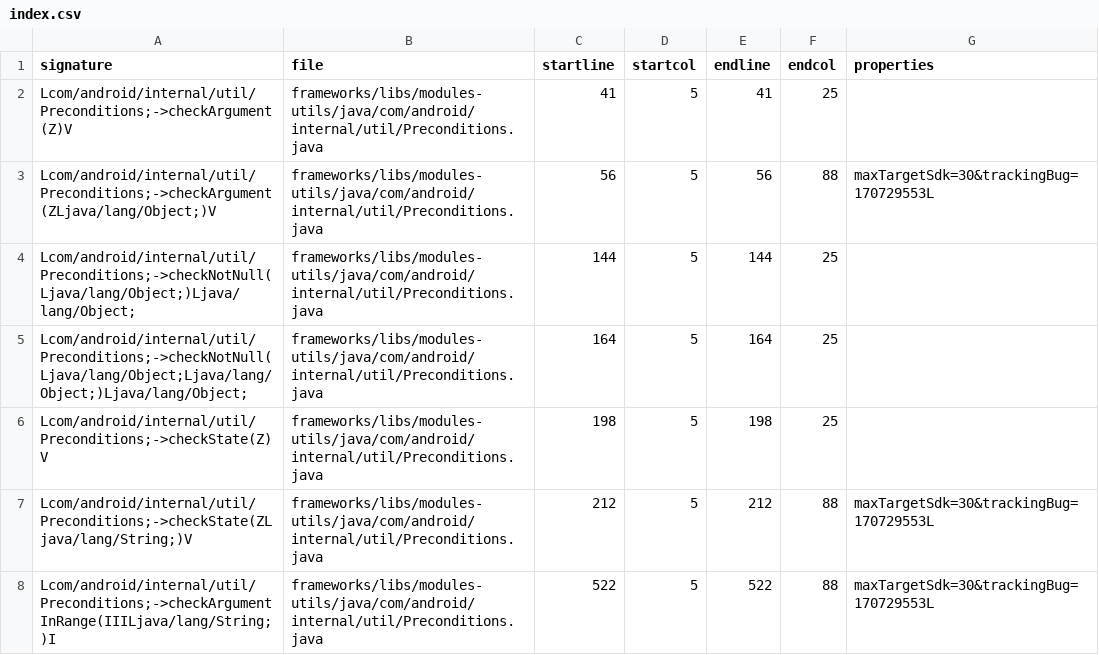
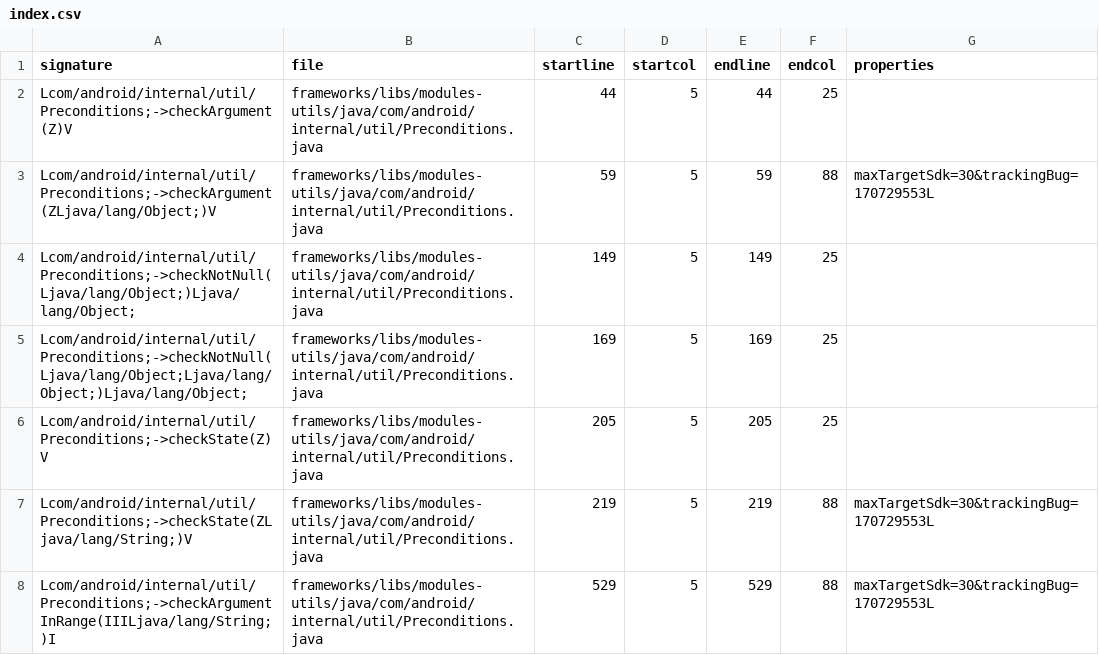
Before and after one commit to msft-mirror-aosp/platform.prebuilts.module_sdk.Uwb, a CSV file: current/hiddenapi/index.csv, drawn as a sheet.

```diff
--- a/current/hiddenapi/index.csv
+++ b/current/hiddenapi/index.csv
@@ -1,8 +1,8 @@
 signature,file,startline,startcol,endline,endcol,properties
-Lcom/android/internal/util/Preconditions;->checkArgument(Z)V,frameworks/libs/modules-utils/java/com/android/internal/util/Preconditions.java,41,5,41,25,
-Lcom/android/internal/util/Preconditions;->checkArgument(ZLjava/lang/Object;)V,frameworks/libs/modules-utils/java/com/android/internal/util/Preconditions.java,56,5,56,88,maxTargetSdk=30&trackingBug=170729553L
-Lcom/android/internal/util/Preconditions;->checkNotNull(Ljava/lang/Object;)Ljava/lang/Object;,frameworks/libs/modules-utils/java/com/android/internal/util/Preconditions.java,144,5,144,25,
-Lcom/android/internal/util/Preconditions;->checkNotNull(Ljava/lang/Object;Ljava/lang/Object;)Ljava/lang/Object;,frameworks/libs/modules-utils/java/com/android/internal/util/Preconditions.java,164,5,164,25,
-Lcom/android/internal/util/Preconditions;->checkState(Z)V,frameworks/libs/modules-utils/java/com/android/internal/util/Preconditions.java,198,5,198,25,
-Lcom/android/internal/util/Preconditions;->checkState(ZLjava/lang/String;)V,frameworks/libs/modules-utils/java/com/android/internal/util/Preconditions.java,212,5,212,88,maxTargetSdk=30&trackingBug=170729553L
-Lcom/android/internal/util/Preconditions;->checkArgumentInRange(IIILjava/lang/String;)I,frameworks/libs/modules-utils/java/com/android/internal/util/Preconditions.java,522,5,522,88,maxTargetSdk=30&trackingBug=170729553L
+Lcom/android/internal/util/Preconditions;->checkArgument(Z)V,frameworks/libs/modules-utils/java/com/android/internal/util/Preconditions.java,44,5,44,25,
+Lcom/android/internal/util/Preconditions;->checkArgument(ZLjava/lang/Object;)V,frameworks/libs/modules-utils/java/com/android/internal/util/Preconditions.java,59,5,59,88,maxTargetSdk=30&trackingBug=170729553L
+Lcom/android/internal/util/Preconditions;->checkNotNull(Ljava/lang/Object;)Ljava/lang/Object;,frameworks/libs/modules-utils/java/com/android/internal/util/Preconditions.java,149,5,149,25,
+Lcom/android/internal/util/Preconditions;->checkNotNull(Ljava/lang/Object;Ljava/lang/Object;)Ljava/lang/Object;,frameworks/libs/modules-utils/java/com/android/internal/util/Preconditions.java,169,5,169,25,
+Lcom/android/internal/util/Preconditions;->checkState(Z)V,frameworks/libs/modules-utils/java/com/android/internal/util/Preconditions.java,205,5,205,25,
+Lcom/android/internal/util/Preconditions;->checkState(ZLjava/lang/String;)V,frameworks/libs/modules-utils/java/com/android/internal/util/Preconditions.java,219,5,219,88,maxTargetSdk=30&trackingBug=170729553L
+Lcom/android/internal/util/Preconditions;->checkArgumentInRange(IIILjava/lang/String;)I,frameworks/libs/modules-utils/java/com/android/internal/util/Preconditions.java,529,5,529,88,maxTargetSdk=30&trackingBug=170729553L
```
Also changed, not shown: current/hiddenapi/filtered-flags.csv, current/hiddenapi/filtered-stub-flags.csv, 7 other files.
